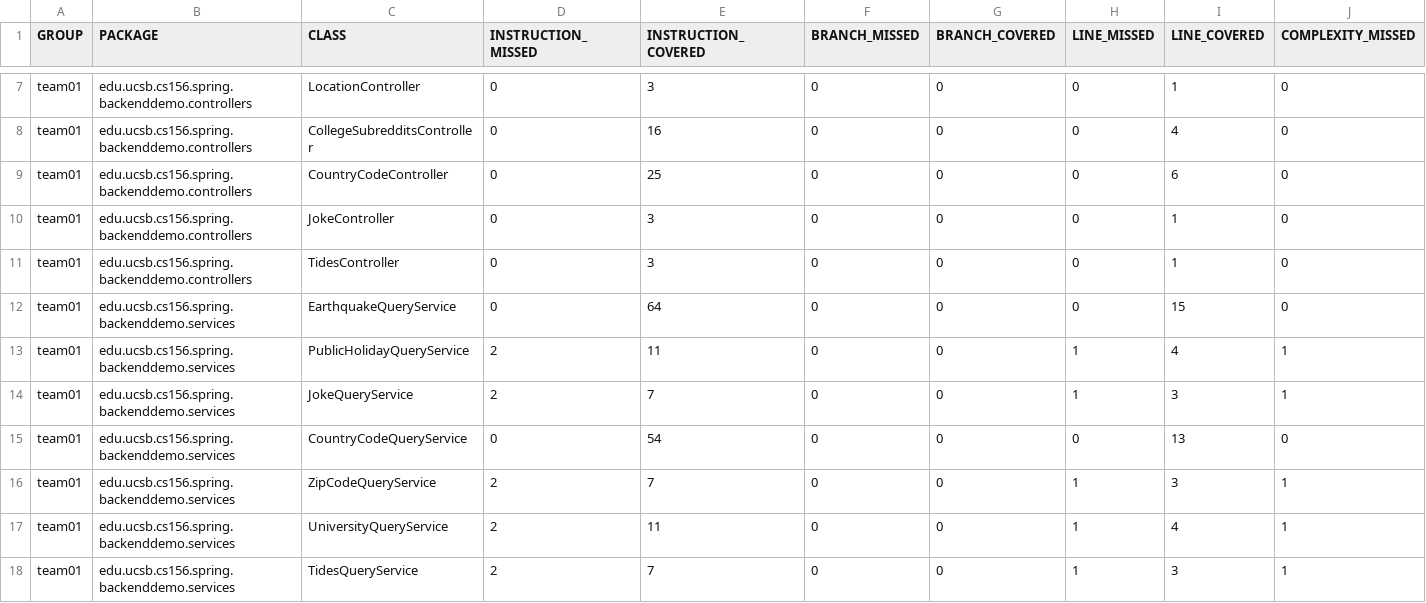
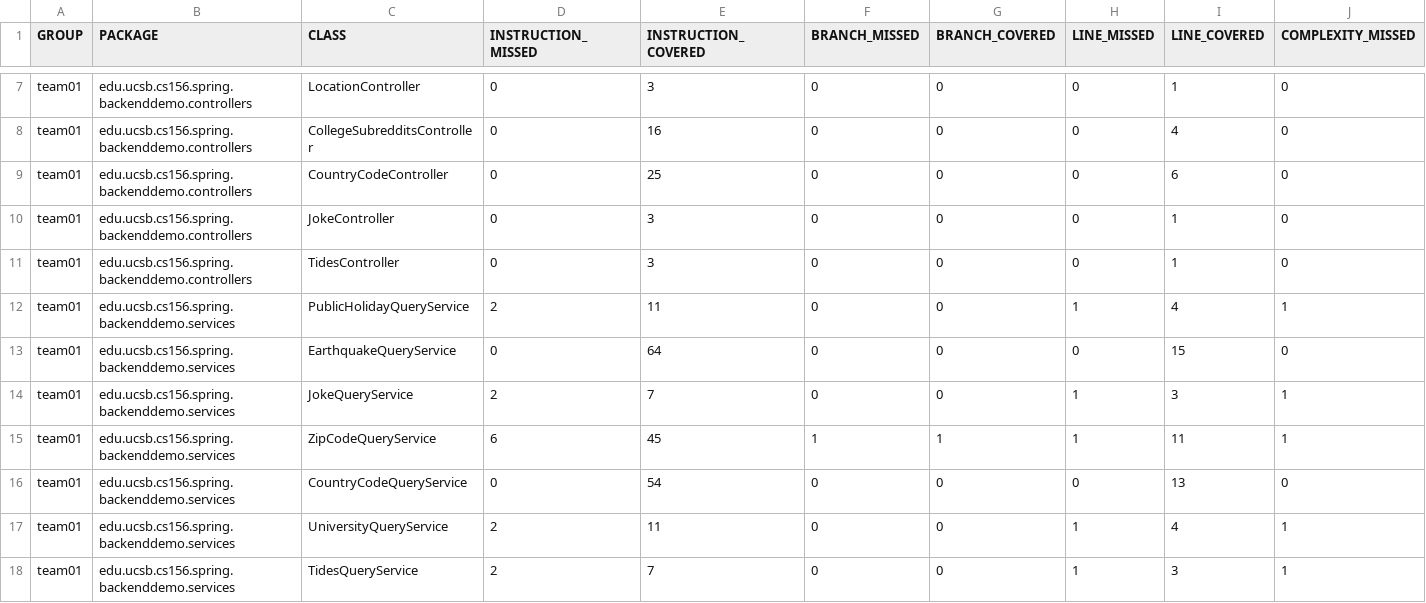
Before and after one commit to ucsb-cs156-s24/team01-s24-5pm-6, a CSV file: jacoco/jacoco.csv, drawn as a sheet; only a part is shown, gaps mark what is left out; removed rows and columns are numbered as before the commit, all else as after; rows hold the shown columns only; the diff names each change by its address in the sheet, - before the commit and + after, or states it on an @@ line.

Commit message:
Deploying to gh-pages from @ ucsb-cs156-s24/team01-s24-5pm-6@624e892b70b9c2db9a51b58f7374c6ccf50acdf5 🚀

```diff
--- a/jacoco/jacoco.csv
+++ b/jacoco/jacoco.csv
@@ row 13 moved to row 12: team01 @@
+row 15: team01 | edu.ucsb.cs156.spring.backenddemo.services | ZipCodeQueryService | 6 | 45 | 1 | 1 | 1 | 11 | 1
-row 16: team01 | edu.ucsb.cs156.spring.backenddemo.services | ZipCodeQueryService | 2 | 7 | 0 | 0 | 1 | 3 | 1
```
Also changed, not shown: 8 other files.
